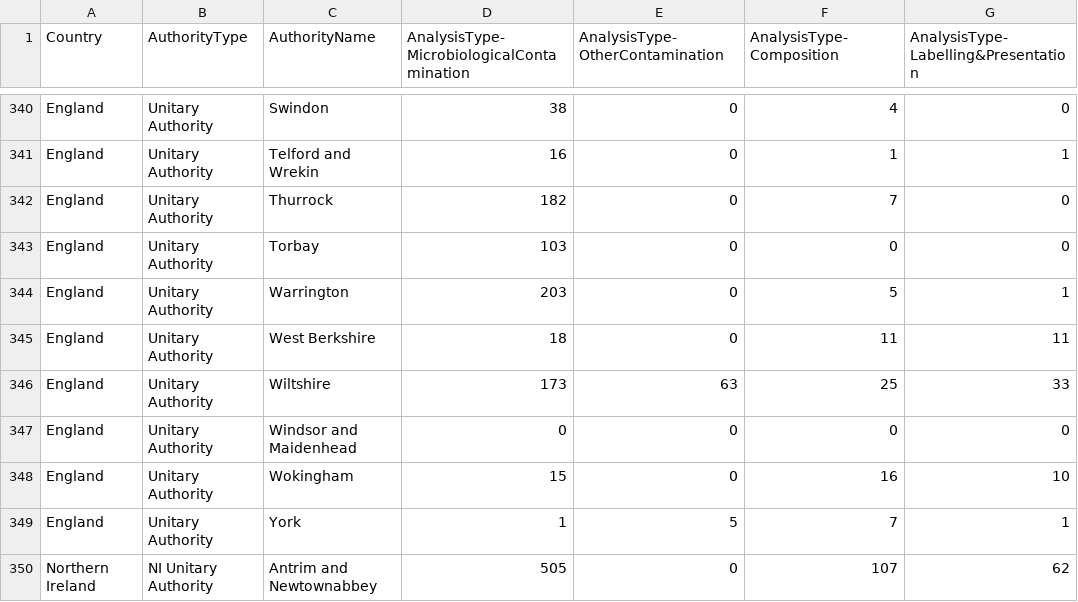
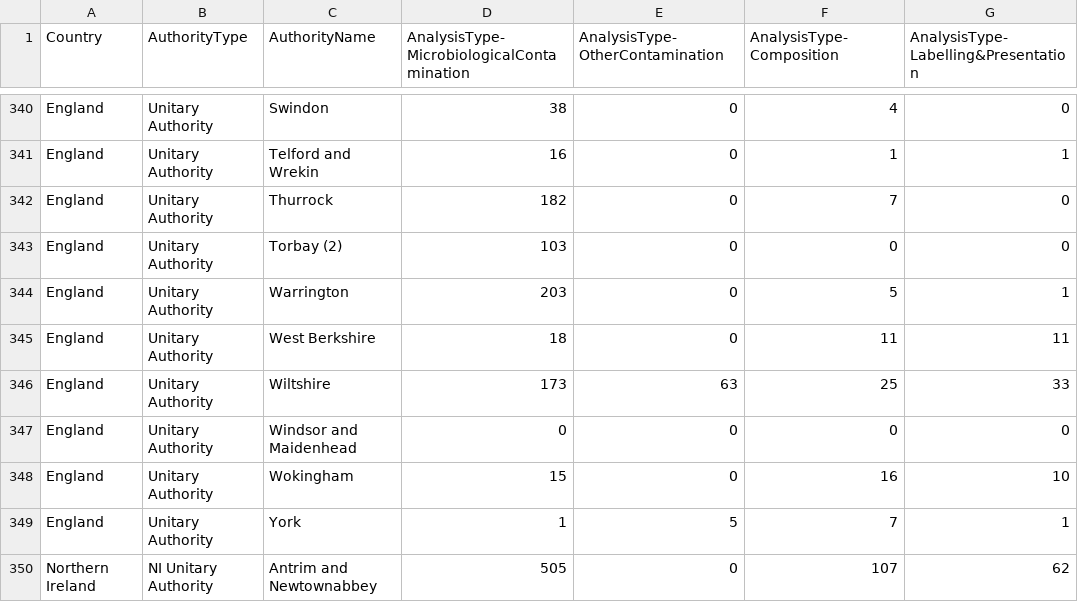
Before and after one commit to fsadata/local-authority-enforcement-monitoring-system-laems-data, a CSV file: data/2017-18-enforcement-data-sampling.csv, drawn as a sheet; only a part is shown, gaps mark what is left out; the diff covers the shown part only; the diff names each change by its address in the sheet, - before the commit and + after, or states it on an @@ line.

```diff
--- a/data/2017-18-enforcement-data-sampling.csv
+++ b/data/2017-18-enforcement-data-sampling.csv
-C343 (AuthorityName): Torbay
+C343 (AuthorityName): Torbay (2)
```
Also changed, not shown: 1 added row, 1 removed row and 7 edited cells elsewhere in this file, data/2017-18-enforcement-data-food-hygiene.csv, data/2017-18-enforcement-data-food-standards.csv.
